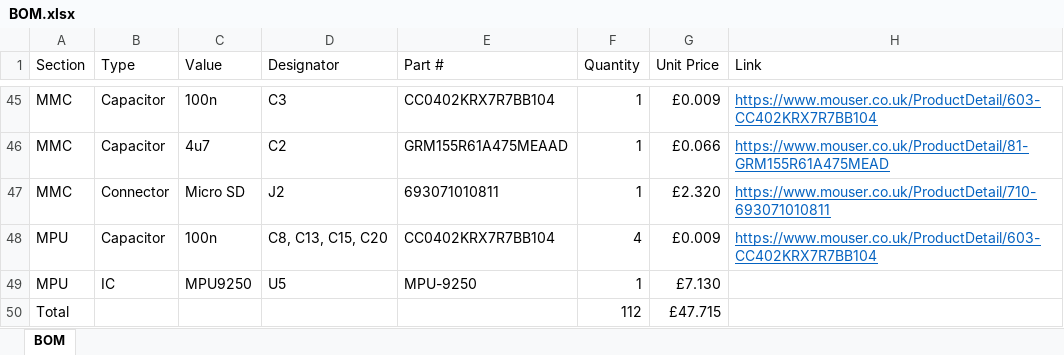
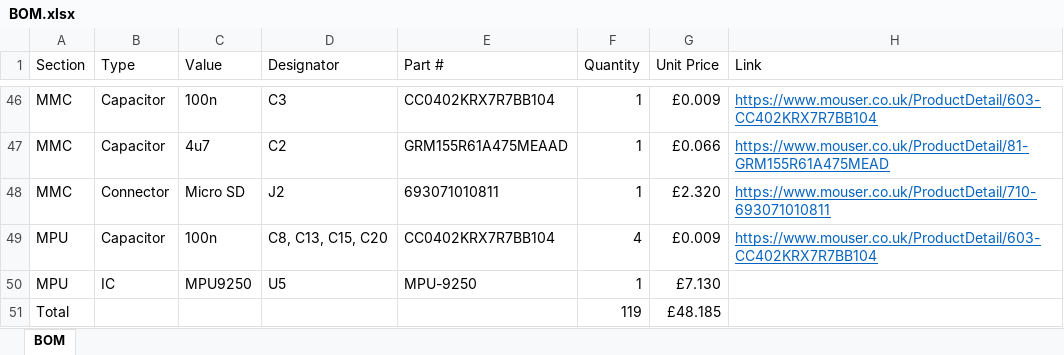
Before and after one commit to zhiyb/Nosumor, an Excel workbook: pcb/BOM.xlsx, sheet BOM, drawn as a sheet; only a part is shown, gaps mark what is left out; values as stored, in another font and other column widths than the file's, no borders; table styles not drawn; addresses are those after the commit; the diff covers the shown part only; the diff names each change by its address in the sheet, - before the commit and + after, or states it on an @@ line.

```diff
--- a/pcb/BOM.xlsx (sheet BOM)
+++ b/pcb/BOM.xlsx (sheet BOM)
-F51 (Quantity): 112
+F51 (Quantity): 119
-G51 (Unit Price): £47.715
+G51 (Unit Price): £48.185
```
Also changed, not shown: 2 added rows, 1 removed row and 22 edited cells elsewhere in this sheet, 13 other files.
